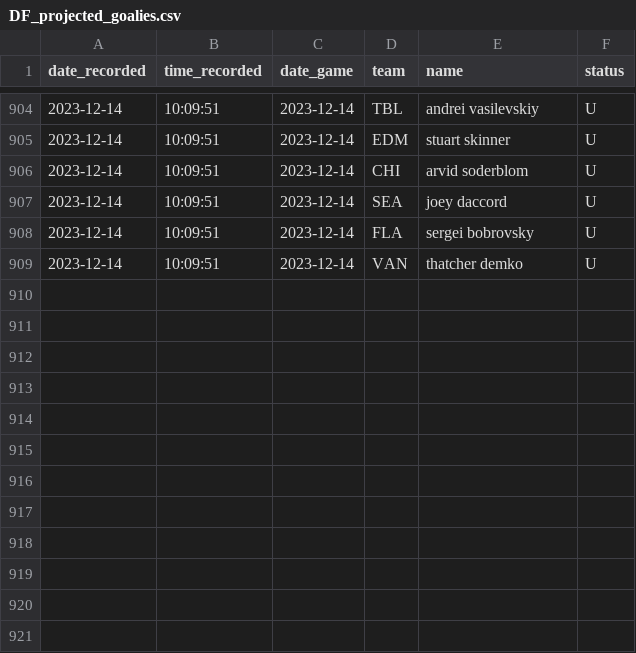
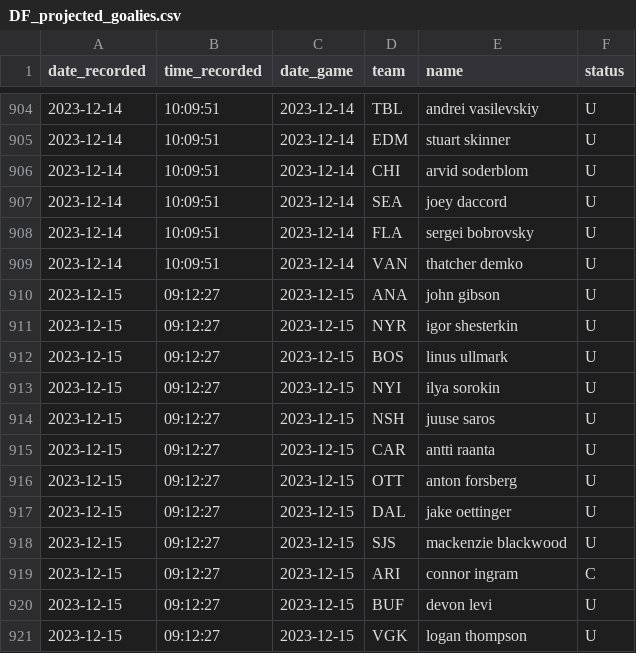
Before and after one commit to michalekb11/NHL-expected-goals, a CSV file: data/daily/DF_projected_goalies.csv, drawn as a sheet; only a part is shown, gaps mark what is left out.

```diff
--- a/data/daily/DF_projected_goalies.csv
+++ b/data/daily/DF_projected_goalies.csv
@@ -909 +909,13 @@ date_recorded,time_recorded,date_game,team,name,status
 2023-12-14,10:09:51,2023-12-14,VAN,thatcher demko,U
+2023-12-15,09:12:27,2023-12-15,ANA,john gibson,U
+2023-12-15,09:12:27,2023-12-15,NYR,igor shesterkin,U
+2023-12-15,09:12:27,2023-12-15,BOS,linus ullmark,U
+2023-12-15,09:12:27,2023-12-15,NYI,ilya sorokin,U
+2023-12-15,09:12:27,2023-12-15,NSH,juuse saros,U
+2023-12-15,09:12:27,2023-12-15,CAR,antti raanta,U
+2023-12-15,09:12:27,2023-12-15,OTT,anton forsberg,U
+2023-12-15,09:12:27,2023-12-15,DAL,jake oettinger,U
+2023-12-15,09:12:27,2023-12-15,SJS,mackenzie blackwood,U
+2023-12-15,09:12:27,2023-12-15,ARI,connor ingram,C
+2023-12-15,09:12:27,2023-12-15,BUF,devon levi,U
+2023-12-15,09:12:27,2023-12-15,VGK,logan thompson,U
```
Also changed, not shown: data/daily/odds/60min_odds.csv, data/daily/odds/ml_odds.csv, 5 other files.
